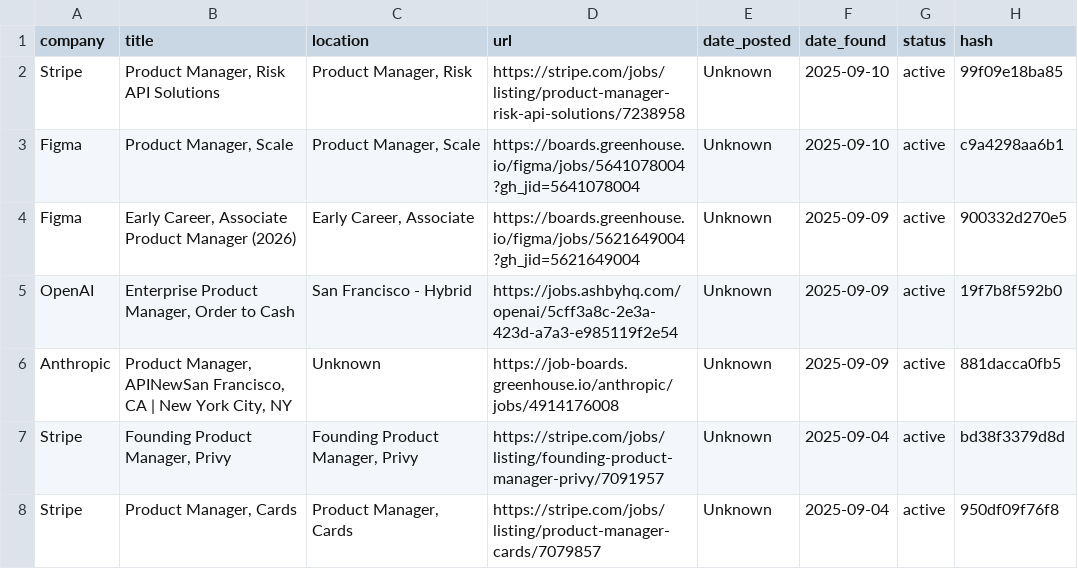
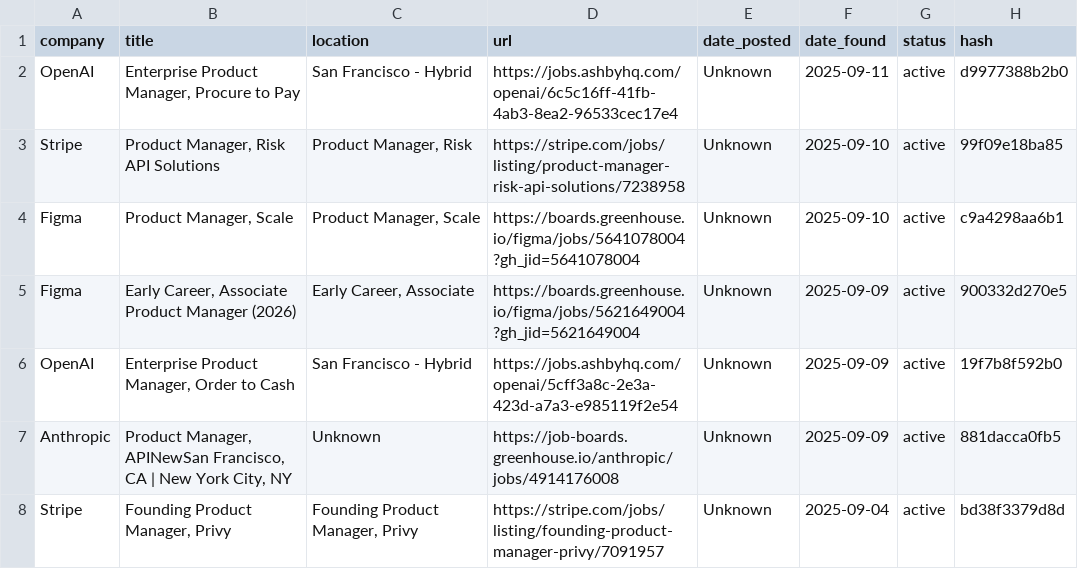
Before and after one commit to alishsayd/Scraper, a CSV file: jobs.csv, drawn as a sheet; only a part is shown; the shorter side is filled out with more unchanged rows.

```diff
--- a/jobs.csv
+++ b/jobs.csv
@@ -1,2 +1,3 @@
 company,title,location,url,date_posted,date_found,status,hash
+OpenAI,"Enterprise Product Manager, Procure to Pay",San Francisco - Hybrid,https://jobs.ashbyhq.com/openai/6c5c16ff-41fb-4ab3-8ea2-96533cec17e4,Unknown,2025-09-11,active,d9977388b2b0
 Stripe,"Product Manager, Risk API Solutions","Product Manager, Risk",https://stripe.com/jobs/listing/product-manager-risk-api-solutions/7238958,Unknown,2025-09-10,active,99f09e18ba85
```
Also changed, not shown: 3 other files.
